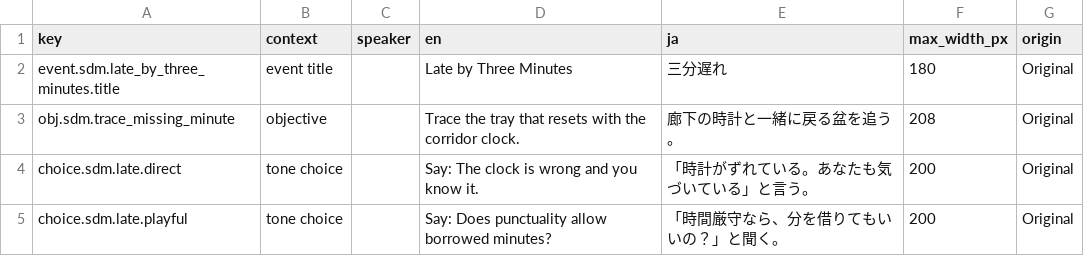
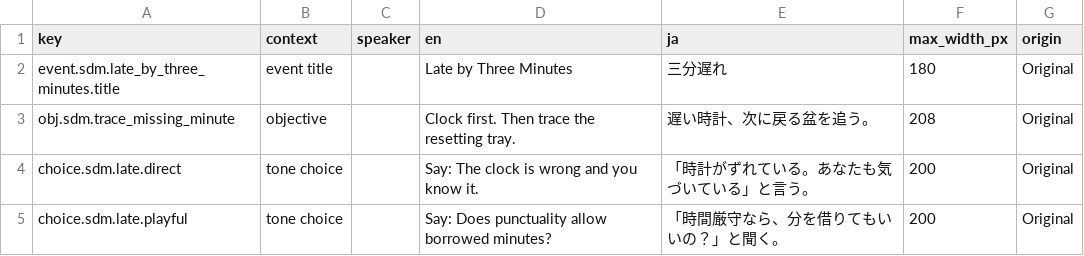
Before and after one commit to N0zoM1z0/gensokyo-monochrome-heart, a CSV file: content/localization/sdm_late_by_three_minutes.csv, drawn as a sheet; only a part is shown.

Commit message:
feat(exploration): build mansion service spot
Extend the reusable exploration spot definition with presentation and companion metadata, then author a typed Scarlet Devil Mansion foyer-to-kitchen component with six centralized interactions and an objective-gated handoff to Late by Three Minutes.

Render the mansion clock, service trays, kitchen pass, checklist, and Sakuya through the existing exploration mode without character- or region-specific runtime branching. Keep the walk lane unobstructed so first-time players can complete the route using the advertised left/right controls.

Add concise bilingual location, clue, objective, and companion copy; make the required clock-then-tray order explicit; and include foyer/kitchen screenshot fixtures in M12 capture and pixel-alignment validation.

Cover the authored sequence, interaction count, trigger requirement, and no-hidden-hop traversal with unit tests. Regenerate the deterministic runtime content index for the expanded localization catalog.

```diff
--- a/content/localization/sdm_late_by_three_minutes.csv
+++ b/content/localization/sdm_late_by_three_minutes.csv
@@ -2,3 +2,3 @@ key,context,speaker,en,ja,max_width_px,origin
 event.sdm.late_by_three_minutes.title,event title,,Late by Three Minutes,三分遅れ,180,Original
-obj.sdm.trace_missing_minute,objective,,Trace the tray that resets with the corridor clock.,廊下の時計と一緒に戻る盆を追う。,208,Original
+obj.sdm.trace_missing_minute,objective,,Clock first. Then trace the resetting tray.,遅い時計、次に戻る盆を追う。,208,Original
 choice.sdm.late.direct,tone choice,,Say: The clock is wrong and you know it.,「時計がずれている。あなたも気づいている」と言う。,200,Original
```
Also changed, not shown: 14 other files.
